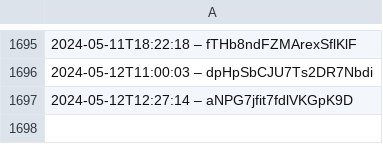
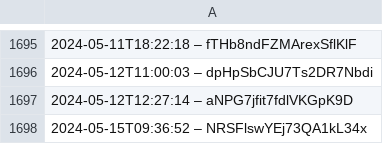
Before and after one commit to slunfuedrac/arbitrage-bot, a CSV file: data.csv, drawn as a sheet; only a part is shown, gaps mark what is left out.

```diff
--- a/data.csv
+++ b/data.csv
@@ -1697 +1697,2 @@
 2024-05-12T12:27:14 – aNPG7jfit7fdlVKGpK9D
+2024-05-15T09:36:52 – NRSFlswYEj73QA1kL34x
```
